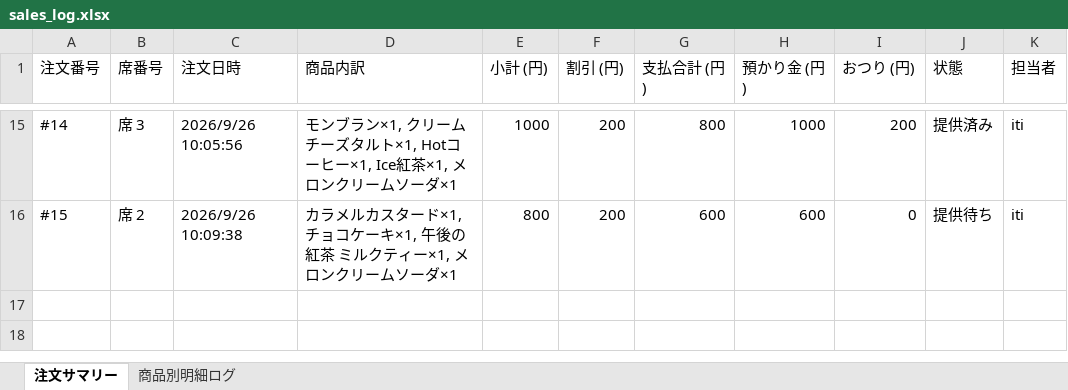
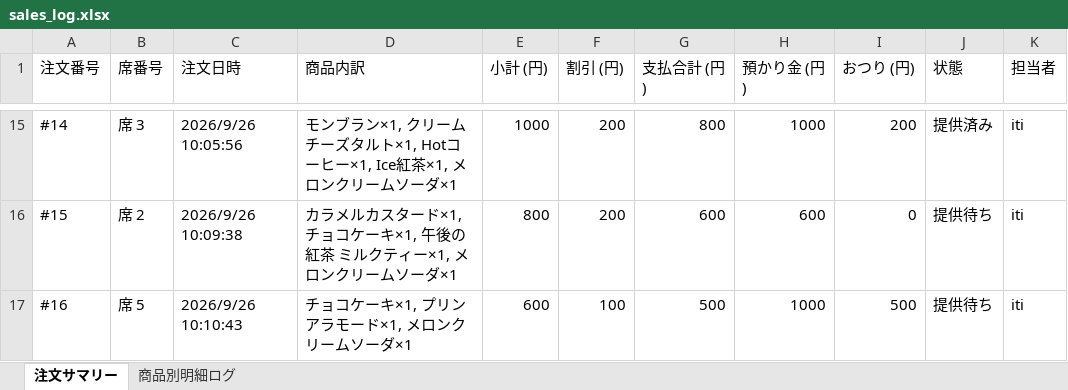
Before and after one commit to issei-desu/olive, an Excel workbook: sales_log.xlsx, sheet 注文サマリー, drawn as a sheet; only a part is shown, gaps mark what is left out; values as stored, in another font and other column widths than the file's, no borders; the diff names each change by its address in the sheet, - before the commit and + after, or states it on an @@ line.

```diff
--- a/sales_log.xlsx (sheet 注文サマリー)
+++ b/sales_log.xlsx (sheet 注文サマリー)
+row 17: #16 | 席 5 | 2026/9/26 10:10:43 | チョコケーキ×1, プリンアラモード×1, メロンクリームソーダ×1 | 600 | 100 | 500 | 1000 | 500 | 提供待ち | iti
```
Also changed, not shown: sheet 商品別明細ログ.
